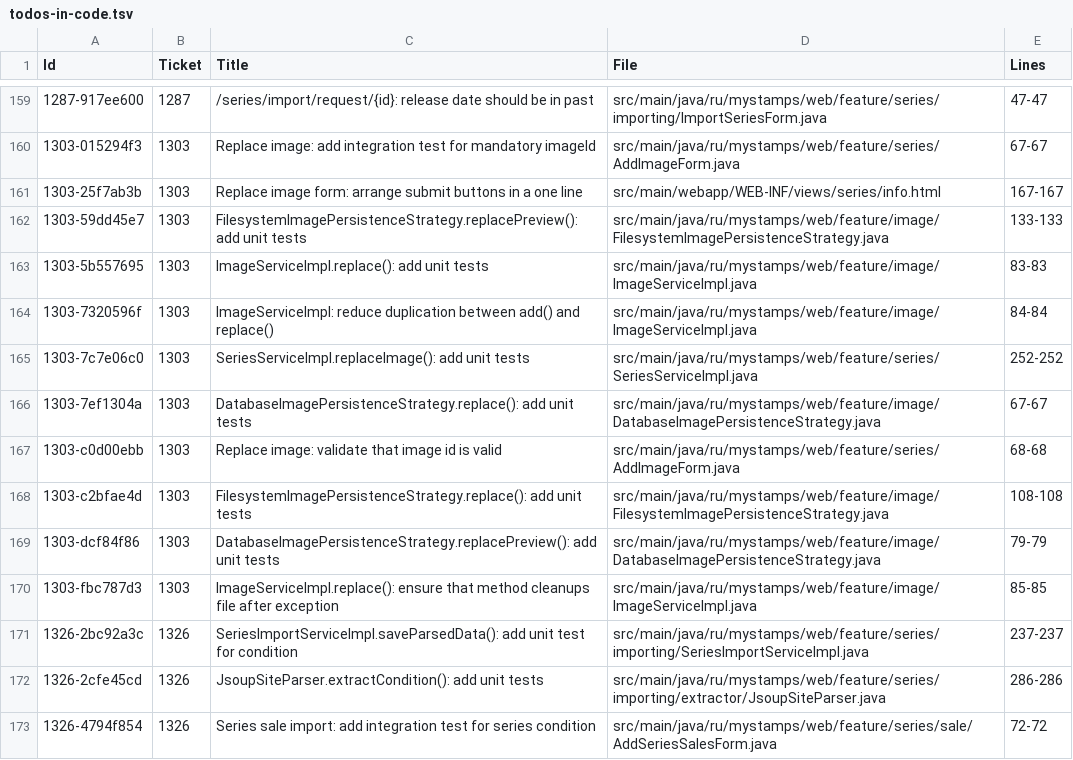
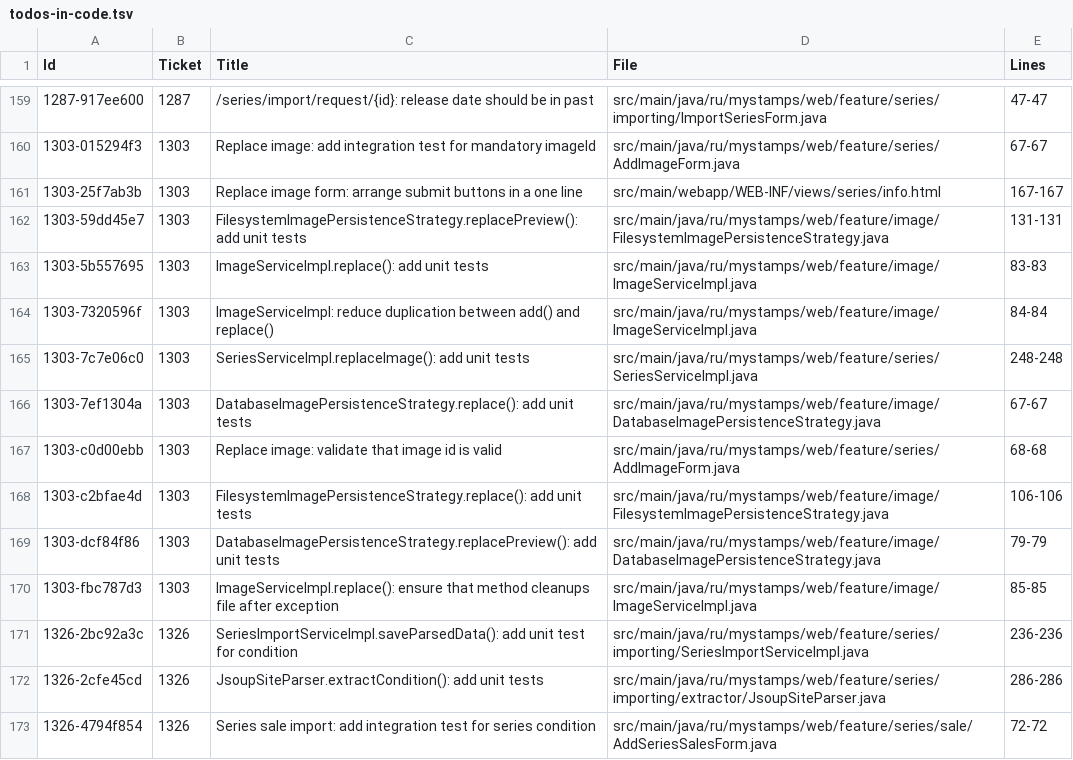
Before and after one commit to php-coder/mystamps, a TSV file: todos-in-code.tsv, drawn as a sheet; only a part is shown, gaps mark what is left out; the diff covers the shown part only.

```diff
--- a/todos-in-code.tsv
+++ b/todos-in-code.tsv
@@ -161,12 +161,12 @@ Id	Ticket	"Title"	File	Lines
 1303-25f7ab3b	1303	"Replace image form: arrange submit buttons in a one line"	src/main/webapp/WEB-INF/views/series/info.html	167-167
-1303-59dd45e7	1303	"FilesystemImagePersistenceStrategy.replacePreview(): add unit tests"	src/main/java/ru/mystamps/web/feature/image/FilesystemImagePersistenceStrategy.java	133-133
+1303-59dd45e7	1303	"FilesystemImagePersistenceStrategy.replacePreview(): add unit tests"	src/main/java/ru/mystamps/web/feature/image/FilesystemImagePersistenceStrategy.java	131-131
 1303-5b557695	1303	"ImageServiceImpl.replace(): add unit tests"	src/main/java/ru/mystamps/web/feature/image/ImageServiceImpl.java	83-83
 1303-7320596f	1303	"ImageServiceImpl: reduce duplication between add() and replace()"	src/main/java/ru/mystamps/web/feature/image/ImageServiceImpl.java	84-84
-1303-7c7e06c0	1303	"SeriesServiceImpl.replaceImage(): add unit tests"	src/main/java/ru/mystamps/web/feature/series/SeriesServiceImpl.java	252-252
+1303-7c7e06c0	1303	"SeriesServiceImpl.replaceImage(): add unit tests"	src/main/java/ru/mystamps/web/feature/series/SeriesServiceImpl.java	248-248
 1303-7ef1304a	1303	"DatabaseImagePersistenceStrategy.replace(): add unit tests"	src/main/java/ru/mystamps/web/feature/image/DatabaseImagePersistenceStrategy.java	67-67
 1303-c0d00ebb	1303	"Replace image: validate that image id is valid"	src/main/java/ru/mystamps/web/feature/series/AddImageForm.java	68-68
-1303-c2bfae4d	1303	"FilesystemImagePersistenceStrategy.replace(): add unit tests"	src/main/java/ru/mystamps/web/feature/image/FilesystemImagePersistenceStrategy.java	108-108
+1303-c2bfae4d	1303	"FilesystemImagePersistenceStrategy.replace(): add unit tests"	src/main/java/ru/mystamps/web/feature/image/FilesystemImagePersistenceStrategy.java	106-106
 1303-dcf84f86	1303	"DatabaseImagePersistenceStrategy.replacePreview(): add unit tests"	src/main/java/ru/mystamps/web/feature/image/DatabaseImagePersistenceStrategy.java	79-79
 1303-fbc787d3	1303	"ImageServiceImpl.replace(): ensure that method cleanups file after exception"	src/main/java/ru/mystamps/web/feature/image/ImageServiceImpl.java	85-85
-1326-2bc92a3c	1326	"SeriesImportServiceImpl.saveParsedData(): add unit test for condition"	src/main/java/ru/mystamps/web/feature/series/importing/SeriesImportServiceImpl.java	237-237
+1326-2bc92a3c	1326	"SeriesImportServiceImpl.saveParsedData(): add unit test for condition"	src/main/java/ru/mystamps/web/feature/series/importing/SeriesImportServiceImpl.java	236-236
 1326-2cfe45cd	1326	"JsoupSiteParser.extractCondition(): add unit tests"	src/main/java/ru/mystamps/web/feature/series/importing/extractor/JsoupSiteParser.java	286-286
```
Also changed, not shown: 48 edited cells elsewhere in this file, 1 other file.
